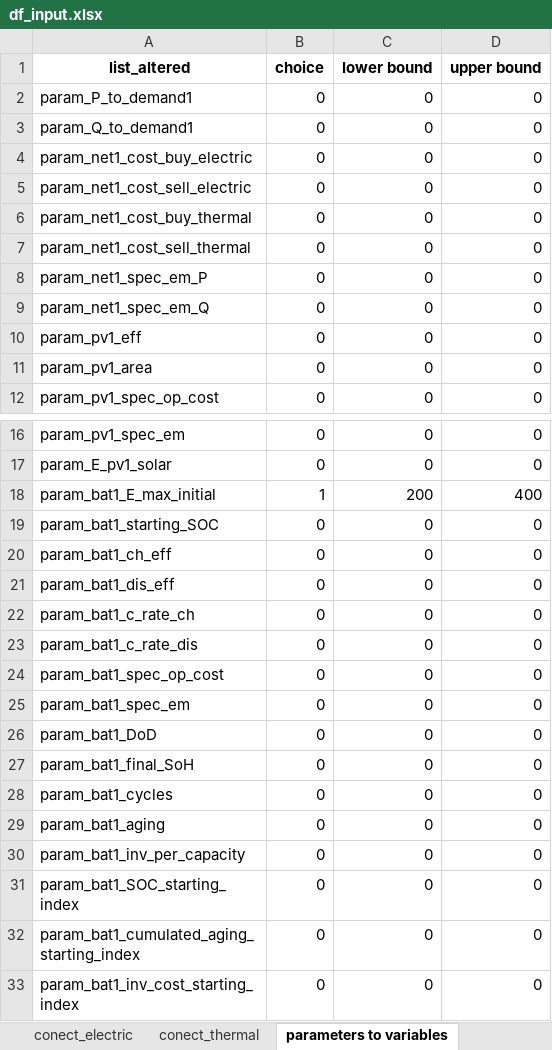
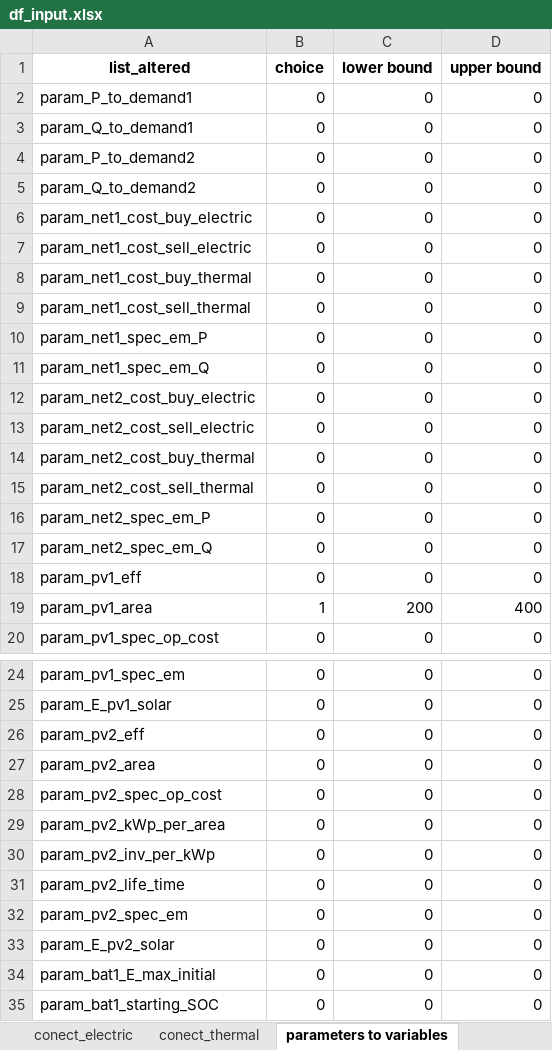
Before and after one commit to christianLeomil/masterthesis, an Excel workbook: input/df_input.xlsx, sheet parameters to variables, drawn as a sheet; only a part is shown, gaps mark what is left out; the shorter side is filled out with more unchanged rows; values as stored, in another font and other column widths than the file's, no borders; addresses are those after the commit; the diff covers the shown part only; the diff names each change by its address in the sheet, - before the commit and + after, or states it on an @@ line.

```diff
--- a/input/df_input.xlsx (sheet parameters to variables)
+++ b/input/df_input.xlsx (sheet parameters to variables)
+row 4: param_P_to_demand2 | 0 | 0 | 0
+row 5: param_Q_to_demand2 | 0 | 0 | 0
+row 12: param_net2_cost_buy_electric | 0 | 0 | 0
+row 13: param_net2_cost_sell_electric | 0 | 0 | 0
+row 14: param_net2_cost_buy_thermal | 0 | 0 | 0
+row 15: param_net2_cost_sell_thermal | 0 | 0 | 0
+row 16: param_net2_spec_em_P | 0 | 0 | 0
+row 17: param_net2_spec_em_Q | 0 | 0 | 0
-B19 (choice): 0
+B19 (choice): 1
-C19 (lower bound): 0
+C19 (lower bound): 200
-D19 (upper bound): 0
+D19 (upper bound): 400
+row 26: param_pv2_eff | 0 | 0 | 0
+row 27: param_pv2_area | 0 | 0 | 0
+row 28: param_pv2_spec_op_cost | 0 | 0 | 0
+row 29: param_pv2_kWp_per_area | 0 | 0 | 0
+row 30: param_pv2_inv_per_kWp | 0 | 0 | 0
+row 31: param_pv2_life_time | 0 | 0 | 0
+row 32: param_pv2_spec_em | 0 | 0 | 0
+row 33: param_E_pv2_solar | 0 | 0 | 0
-B34 (choice): 1
+B34 (choice): 0
-C34 (lower bound): 200
+C34 (lower bound): 0
-D34 (upper bound): 400
+D34 (upper bound): 0
```
Also changed, not shown: 82 added rows elsewhere in this sheet, sheet conect_electric, sheet conect_thermal, sheet series, sheet elements, sheet control, output/df_con_electric.xlsx, output/df_final.xlsx, 39 other files.
